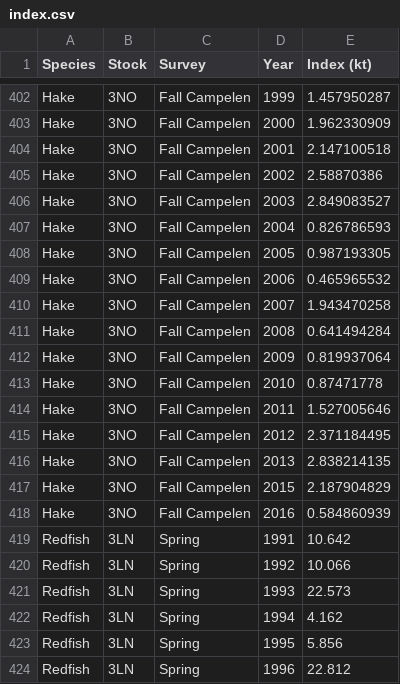
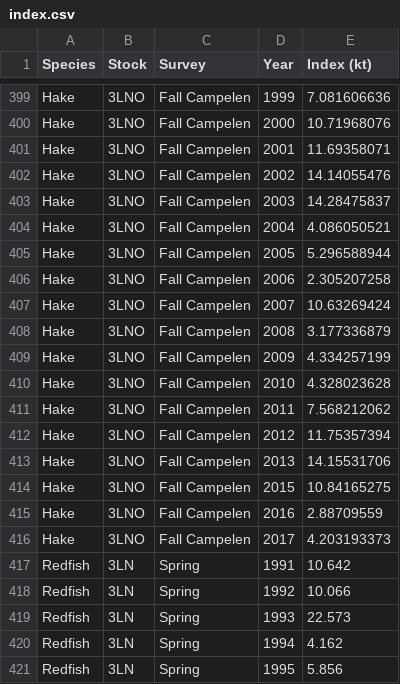
Before and after one commit to PaulRegular/multispic, a CSV file: data-raw/index.csv, drawn as a sheet; only a part is shown, gaps mark what is left out; the shorter side is filled out with more unchanged rows; addresses are those after the commit; the diff covers the shown part only; the diff names each change by its address in the sheet, - before the commit and + after, or states it on an @@ line.

```diff
--- a/data-raw/index.csv
+++ b/data-raw/index.csv
-B399:B415 (Stock): 3NO
+B399:B415 (Stock): 3LNO
-E399 (Index (kt)): 1.457950287
+E399 (Index (kt)): 7.081606636
-E400 (Index (kt)): 1.962330909
+E400 (Index (kt)): 10.71968076
-E401 (Index (kt)): 2.147100518
+E401 (Index (kt)): 11.69358071
-E402 (Index (kt)): 2.58870386
+E402 (Index (kt)): 14.14055476
-E403 (Index (kt)): 2.849083527
+E403 (Index (kt)): 14.28475837
-E404 (Index (kt)): 0.826786593
+E404 (Index (kt)): 4.086050521
-E405 (Index (kt)): 0.987193305
+E405 (Index (kt)): 5.296588944
-E406 (Index (kt)): 0.465965532
+E406 (Index (kt)): 2.305207258
-E407 (Index (kt)): 1.943470258
+E407 (Index (kt)): 10.63269424
-E408 (Index (kt)): 0.641494284
+E408 (Index (kt)): 3.177336879
-E409 (Index (kt)): 0.819937064
+E409 (Index (kt)): 4.334257199
-E410 (Index (kt)): 0.87471778
+E410 (Index (kt)): 4.328023628
-E411 (Index (kt)): 1.527005646
+E411 (Index (kt)): 7.568212062
-E412 (Index (kt)): 2.371184495
+E412 (Index (kt)): 11.75357394
-E413 (Index (kt)): 2.838214135
+E413 (Index (kt)): 14.15531706
-E414 (Index (kt)): 2.187904829
+E414 (Index (kt)): 10.84165275
-E415 (Index (kt)): 0.584860939
+E415 (Index (kt)): 2.88709559
+row 416: Hake | 3LNO | Fall Campelen | 2017 | 4.203193373
```
Also changed, not shown: 1 added row, 4 removed rows and 98 edited cells elsewhere in this file, data-raw/landings.csv, 2 other files.
